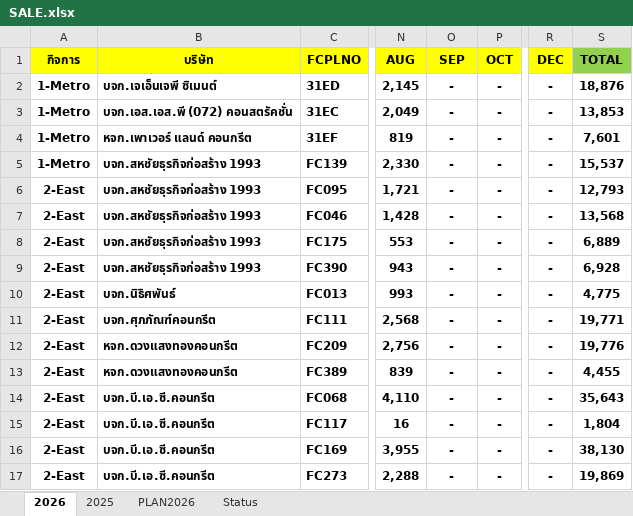
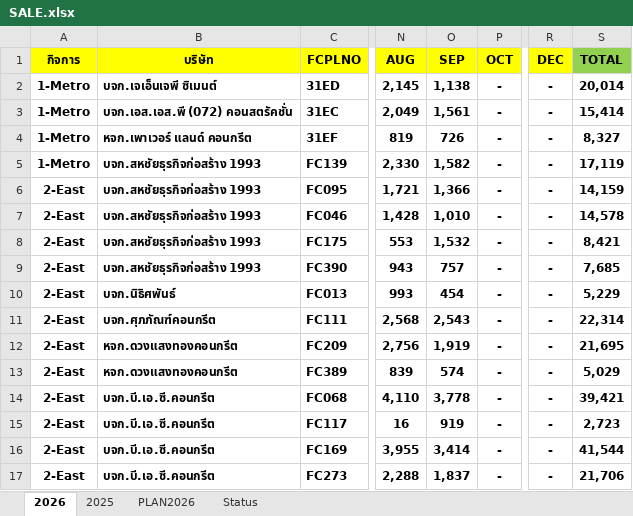
Before and after one commit to prayutp1-debug/newstarrating, an Excel workbook: source-excel/SALE.xlsx, sheet 2026, drawn as a sheet; only a part is shown, gaps mark what is left out; values as stored, in another font and other column widths than the file's, no borders; the diff covers the shown part only; the diff names each change by its address in the sheet, - before the commit and + after, or states it on an @@ line.

```diff
--- a/source-excel/SALE.xlsx (sheet 2026)
+++ b/source-excel/SALE.xlsx (sheet 2026)
-O2 (SEP): -
+O2 (SEP): 1,138
-S2 (TOTAL): 18,876
+S2 (TOTAL): 20,014
-O3 (SEP): -
+O3 (SEP): 1,561
-S3 (TOTAL): 13,853
+S3 (TOTAL): 15,414
-O4 (SEP): -
+O4 (SEP): 726
-S4 (TOTAL): 7,601
+S4 (TOTAL): 8,327
-O5 (SEP): -
+O5 (SEP): 1,582
-S5 (TOTAL): 15,537
+S5 (TOTAL): 17,119
-O6 (SEP): -
+O6 (SEP): 1,366
-S6 (TOTAL): 12,793
+S6 (TOTAL): 14,159
-O7 (SEP): -
+O7 (SEP): 1,010
-S7 (TOTAL): 13,568
+S7 (TOTAL): 14,578
-O8 (SEP): -
+O8 (SEP): 1,532
-S8 (TOTAL): 6,889
+S8 (TOTAL): 8,421
-O9 (SEP): -
+O9 (SEP): 757
-S9 (TOTAL): 6,928
+S9 (TOTAL): 7,685
-O10 (SEP): -
+O10 (SEP): 454
-S10 (TOTAL): 4,775
+S10 (TOTAL): 5,229
-O11 (SEP): -
+O11 (SEP): 2,543
-S11 (TOTAL): 19,771
+S11 (TOTAL): 22,314
-O12 (SEP): -
+O12 (SEP): 1,919
-S12 (TOTAL): 19,776
+S12 (TOTAL): 21,695
-O13 (SEP): -
+O13 (SEP): 574
-S13 (TOTAL): 4,455
+S13 (TOTAL): 5,029
-O14 (SEP): -
+O14 (SEP): 3,778
-S14 (TOTAL): 35,643
+S14 (TOTAL): 39,421
-O15 (SEP): -
+O15 (SEP): 919
-S15 (TOTAL): 1,804
+S15 (TOTAL): 2,723
-O16 (SEP): -
+O16 (SEP): 3,414
-S16 (TOTAL): 38,130
+S16 (TOTAL): 41,544
-O17 (SEP): -
+O17 (SEP): 1,837
-S17 (TOTAL): 19,869
+S17 (TOTAL): 21,706
```
Also changed, not shown: 1 added row and 530 edited cells elsewhere in this sheet, sheet PLAN2026, sheet 2025.
